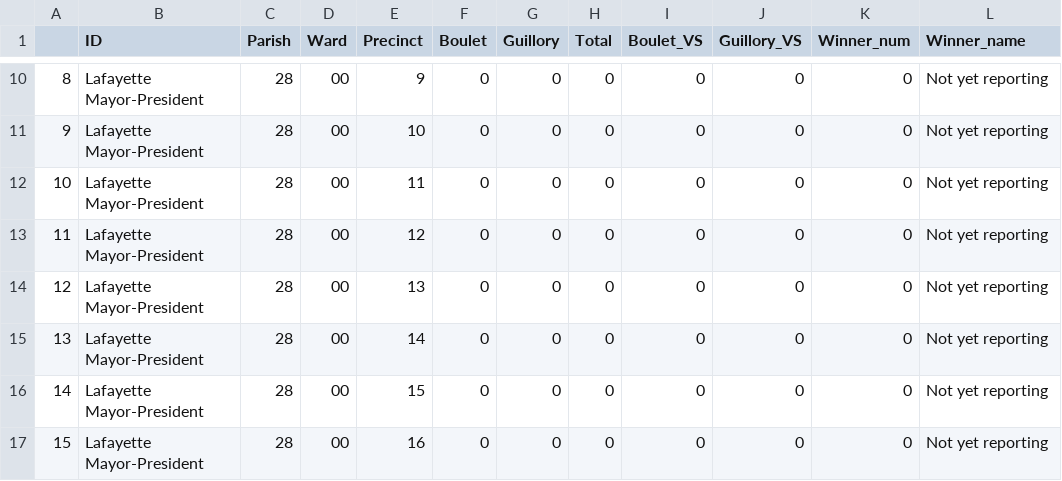
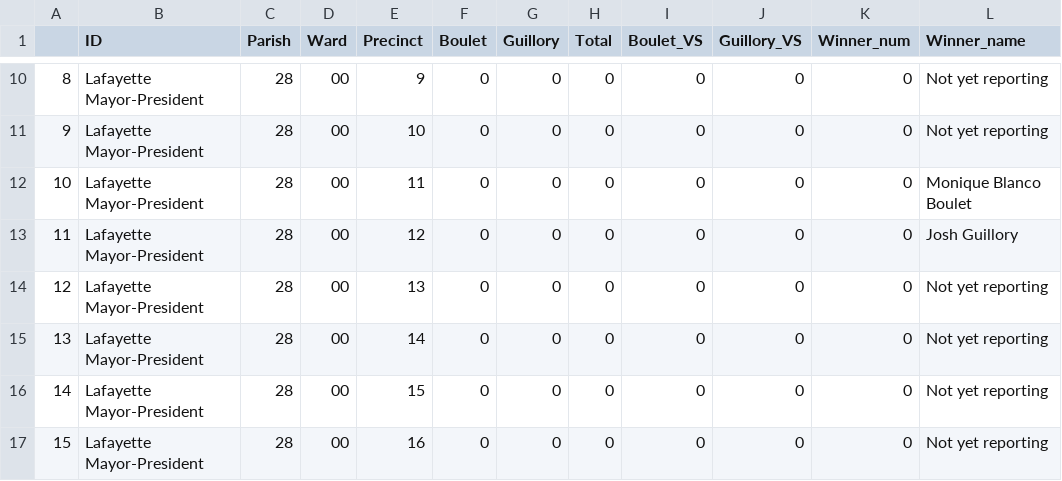
Before and after one commit to jandrewcapps/election_results, a CSV file: Nov_MP_Precinct_results.csv, drawn as a sheet; only a part is shown, gaps mark what is left out.

Commit message:
ED graphics test

```diff
--- a/Nov_MP_Precinct_results.csv
+++ b/Nov_MP_Precinct_results.csv
@@ -11,4 +11,4 @@
 9,Lafayette Mayor-President,28,00,10,0,0,0,0,0,0,Not yet reporting
-10,Lafayette Mayor-President,28,00,11,0,0,0,0,0,0,Not yet reporting
-11,Lafayette Mayor-President,28,00,12,0,0,0,0,0,0,Not yet reporting
+10,Lafayette Mayor-President,28,00,11,0,0,0,0,0,0,Monique Blanco Boulet
+11,Lafayette Mayor-President,28,00,12,0,0,0,0,0,0,Josh Guillory
 12,Lafayette Mayor-President,28,00,13,0,0,0,0,0,0,Not yet reporting
```
